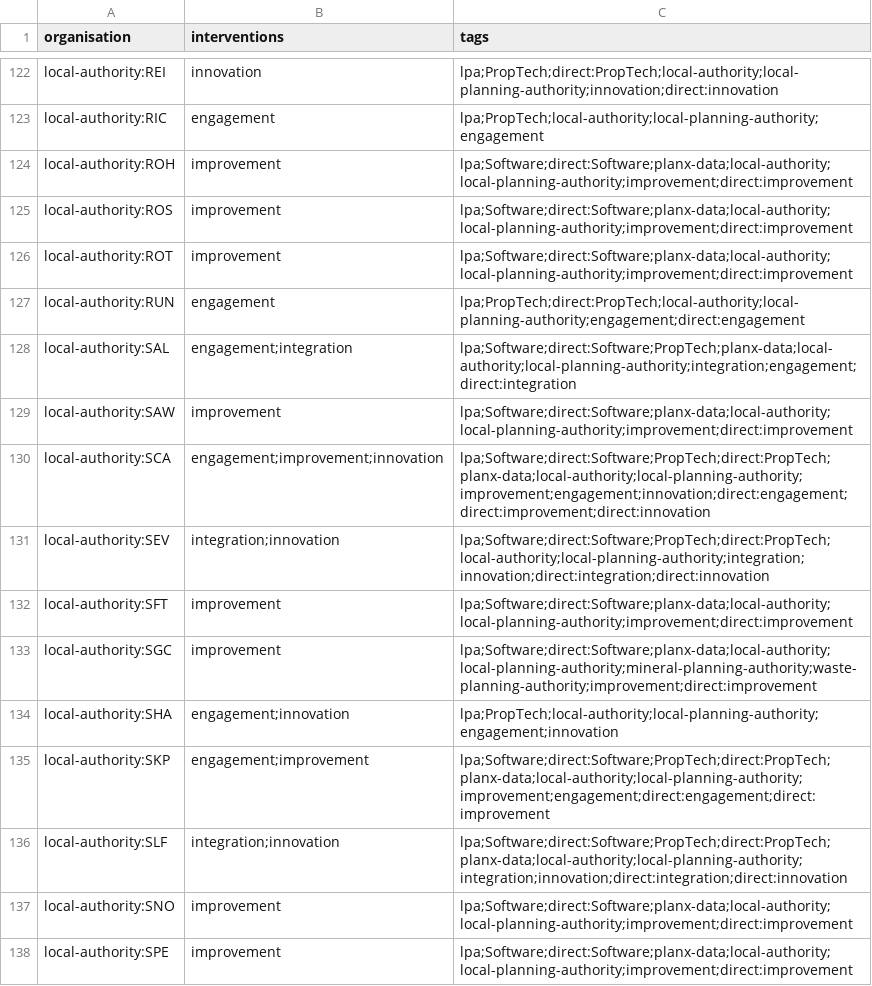
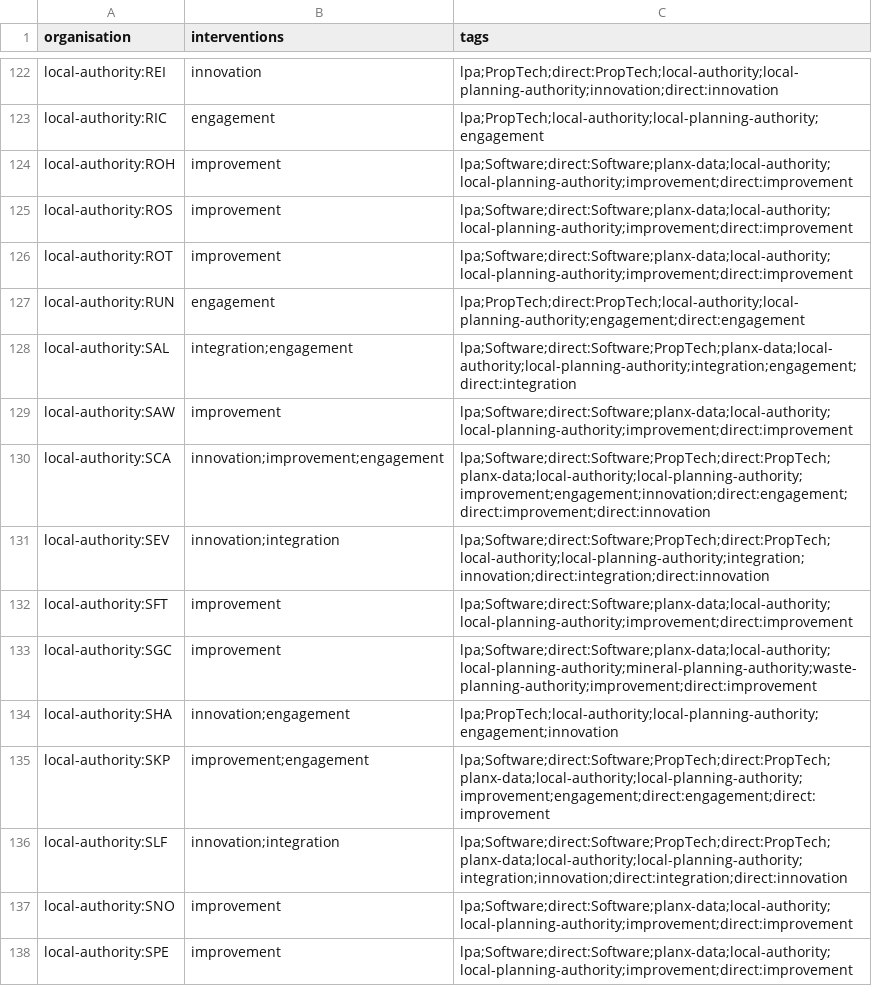
Before and after one commit to digital-land/performance, a CSV file: docs/project/open-digital-planning/members.csv, drawn as a sheet; only a part is shown, gaps mark what is left out; the diff covers the shown part only.

```diff
--- a/docs/project/open-digital-planning/members.csv
+++ b/docs/project/open-digital-planning/members.csv
@@ -127,11 +127,11 @@ local-authority:ROT,improvement,lpa;Software;direct:Software;planx-data;local-au
 local-authority:RUN,engagement,lpa;PropTech;direct:PropTech;local-authority;local-planning-authority;engagement;direct:engagement
-local-authority:SAL,engagement;integration,lpa;Software;direct:Software;PropTech;planx-data;local-authority;local-planning-authority;integration;engagement;direct:integration
+local-authority:SAL,integration;engagement,lpa;Software;direct:Software;PropTech;planx-data;local-authority;local-planning-authority;integration;engagement;direct:integration
 local-authority:SAW,improvement,lpa;Software;direct:Software;planx-data;local-authority;local-planning-authority;improvement;direct:improvement
-local-authority:SCA,engagement;improvement;innovation,lpa;Software;direct:Software;PropTech;direct:PropTech;planx-data;local-authority;local-planning-authority;improvement;engagement;innovation;direct:engagement;direct:improvement;direct:innovation
-local-authority:SEV,integration;innovation,lpa;Software;direct:Software;PropTech;direct:PropTech;local-authority;local-planning-authority;integration;innovation;direct:integration;direct:innovation
+local-authority:SCA,innovation;improvement;engagement,lpa;Software;direct:Software;PropTech;direct:PropTech;planx-data;local-authority;local-planning-authority;improvement;engagement;innovation;direct:engagement;direct:improvement;direct:innovation
+local-authority:SEV,innovation;integration,lpa;Software;direct:Software;PropTech;direct:PropTech;local-authority;local-planning-authority;integration;innovation;direct:integration;direct:innovation
 local-authority:SFT,improvement,lpa;Software;direct:Software;planx-data;local-authority;local-planning-authority;improvement;direct:improvement
 local-authority:SGC,improvement,lpa;Software;direct:Software;planx-data;local-authority;local-planning-authority;mineral-planning-authority;waste-planning-authority;improvement;direct:improvement
-local-authority:SHA,engagement;innovation,lpa;PropTech;local-authority;local-planning-authority;engagement;innovation
-local-authority:SKP,engagement;improvement,lpa;Software;direct:Software;PropTech;direct:PropTech;planx-data;local-authority;local-planning-authority;improvement;engagement;direct:engagement;direct:improvement
-local-authority:SLF,integration;innovation,lpa;Software;direct:Software;PropTech;direct:PropTech;planx-data;local-authority;local-planning-authority;integration;innovation;direct:integration;direct:innovation
+local-authority:SHA,innovation;engagement,lpa;PropTech;local-authority;local-planning-authority;engagement;innovation
+local-authority:SKP,improvement;engagement,lpa;Software;direct:Software;PropTech;direct:PropTech;planx-data;local-authority;local-planning-authority;improvement;engagement;direct:engagement;direct:improvement
+local-authority:SLF,innovation;integration,lpa;Software;direct:Software;PropTech;direct:PropTech;planx-data;local-authority;local-planning-authority;integration;innovation;direct:integration;direct:innovation
 local-authority:SNO,improvement,lpa;Software;direct:Software;planx-data;local-authority;local-planning-authority;improvement;direct:improvement
```
Also changed, not shown: 48 edited cells elsewhere in this file, 3 other files.
